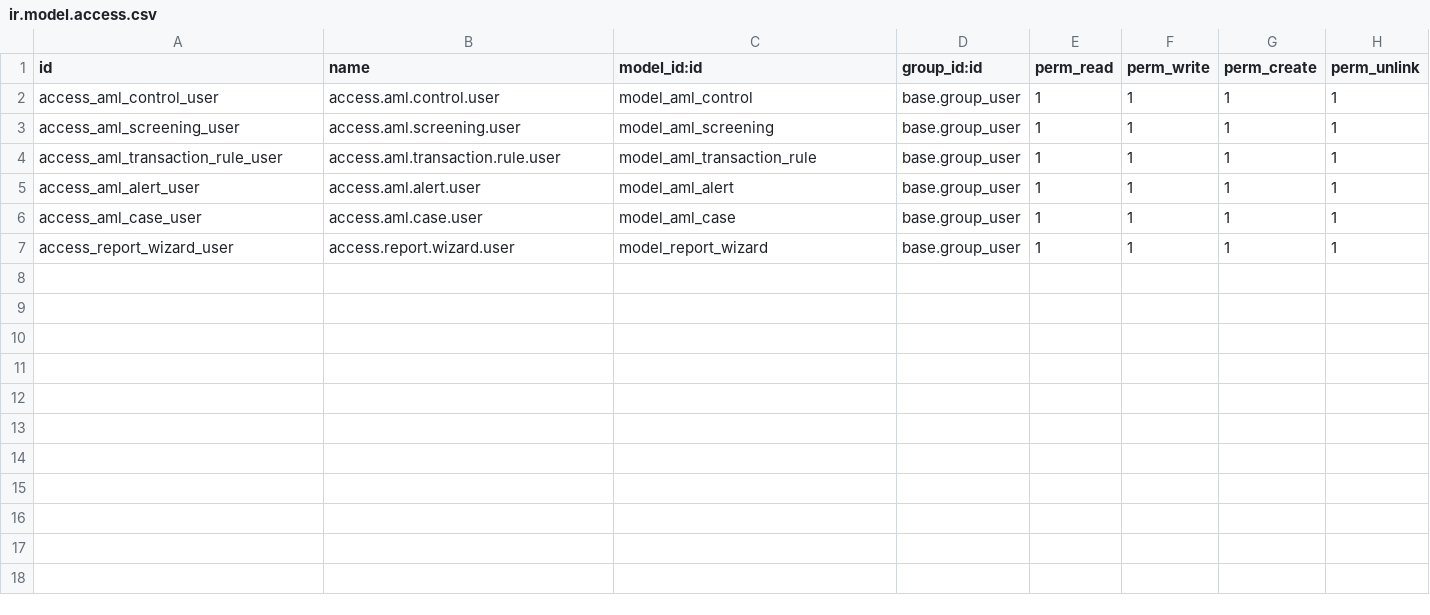
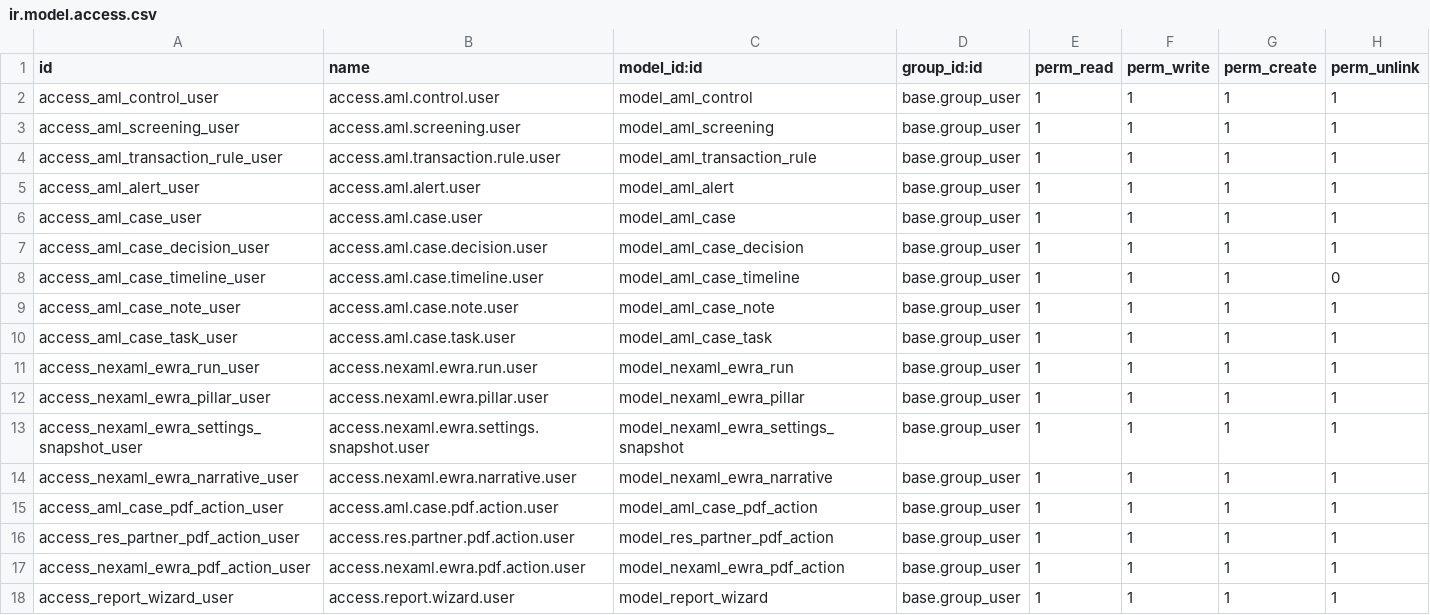
Before and after one commit to hakimmanik/nex-odoo, a CSV file: addons/nexaml/security/ir.model.access.csv, drawn as a sheet.

Commit message:
[ADD] nexaml: enhance case management and reporting features
This commit introduces several enhancements to the NexAML module, including the addition of new models and fields for case management, such as decisions, timelines, notes, and tasks. It also implements a cron job for SLA monitoring and auto-escalation of case priorities based on overdue status. Additionally, new views and access rights are added to support these features, improving the overall functionality and user experience in managing AML cases.

closes odoo/odoo#XXXXXX

```diff
--- a/addons/nexaml/security/ir.model.access.csv
+++ b/addons/nexaml/security/ir.model.access.csv
@@ -6,2 +6,13 @@ access_aml_alert_user,access.aml.alert.user,model_aml_alert,base.group_user,1,1,
 access_aml_case_user,access.aml.case.user,model_aml_case,base.group_user,1,1,1,1
+access_aml_case_decision_user,access.aml.case.decision.user,model_aml_case_decision,base.group_user,1,1,1,1
+access_aml_case_timeline_user,access.aml.case.timeline.user,model_aml_case_timeline,base.group_user,1,1,1,0
+access_aml_case_note_user,access.aml.case.note.user,model_aml_case_note,base.group_user,1,1,1,1
+access_aml_case_task_user,access.aml.case.task.user,model_aml_case_task,base.group_user,1,1,1,1
+access_nexaml_ewra_run_user,access.nexaml.ewra.run.user,model_nexaml_ewra_run,base.group_user,1,1,1,1
+access_nexaml_ewra_pillar_user,access.nexaml.ewra.pillar.user,model_nexaml_ewra_pillar,base.group_user,1,1,1,1
+access_nexaml_ewra_settings_snapshot_user,access.nexaml.ewra.settings.snapshot.user,model_nexaml_ewra_settings_snapshot,base.group_user,1,1,1,1
+access_nexaml_ewra_narrative_user,access.nexaml.ewra.narrative.user,model_nexaml_ewra_narrative,base.group_user,1,1,1,1
+access_aml_case_pdf_action_user,access.aml.case.pdf.action.user,model_aml_case_pdf_action,base.group_user,1,1,1,1
+access_res_partner_pdf_action_user,access.res.partner.pdf.action.user,model_res_partner_pdf_action,base.group_user,1,1,1,1
+access_nexaml_ewra_pdf_action_user,access.nexaml.ewra.pdf.action.user,model_nexaml_ewra_pdf_action,base.group_user,1,1,1,1
 access_report_wizard_user,access.report.wizard.user,model_report_wizard,base.group_user,1,1,1,1
```
Also changed, not shown: 24 other files.
